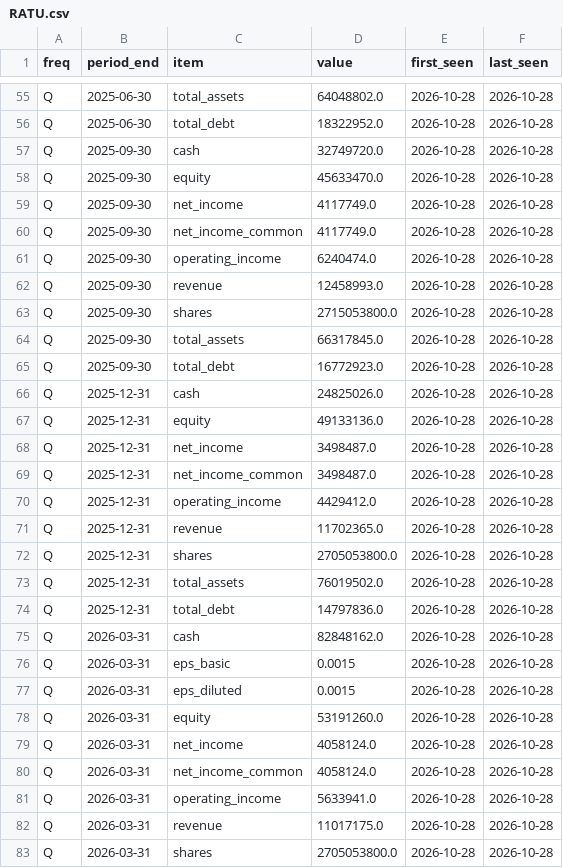
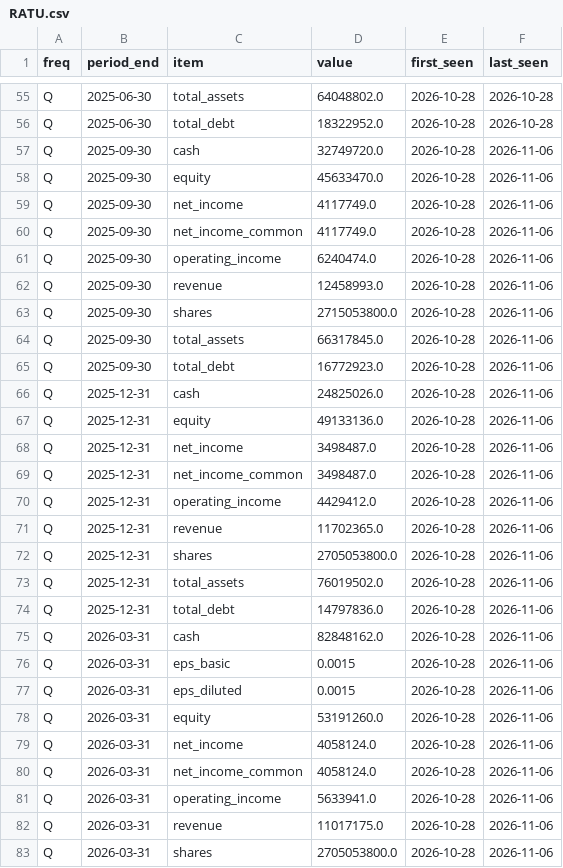
Before and after one commit to detoxfix/analisis-market, a CSV file: data/fundamentals_history/statements/RATU.csv, drawn as a sheet; only a part is shown, gaps mark what is left out; the diff covers the shown part only.

```diff
--- a/data/fundamentals_history/statements/RATU.csv
+++ b/data/fundamentals_history/statements/RATU.csv
@@ -56,28 +56,28 @@ Q,2025-06-30,total_assets,64048802.0,2026-10-28,2026-10-28
 Q,2025-06-30,total_debt,18322952.0,2026-10-28,2026-10-28
-Q,2025-09-30,cash,32749720.0,2026-10-28,2026-10-28
-Q,2025-09-30,equity,45633470.0,2026-10-28,2026-10-28
-Q,2025-09-30,net_income,4117749.0,2026-10-28,2026-10-28
-Q,2025-09-30,net_income_common,4117749.0,2026-10-28,2026-10-28
-Q,2025-09-30,operating_income,6240474.0,2026-10-28,2026-10-28
-Q,2025-09-30,revenue,12458993.0,2026-10-28,2026-10-28
-Q,2025-09-30,shares,2715053800.0,2026-10-28,2026-10-28
-Q,2025-09-30,total_assets,66317845.0,2026-10-28,2026-10-28
-Q,2025-09-30,total_debt,16772923.0,2026-10-28,2026-10-28
-Q,2025-12-31,cash,24825026.0,2026-10-28,2026-10-28
-Q,2025-12-31,equity,49133136.0,2026-10-28,2026-10-28
-Q,2025-12-31,net_income,3498487.0,2026-10-28,2026-10-28
-Q,2025-12-31,net_income_common,3498487.0,2026-10-28,2026-10-28
-Q,2025-12-31,operating_income,4429412.0,2026-10-28,2026-10-28
-Q,2025-12-31,revenue,11702365.0,2026-10-28,2026-10-28
-Q,2025-12-31,shares,2705053800.0,2026-10-28,2026-10-28
-Q,2025-12-31,total_assets,76019502.0,2026-10-28,2026-10-28
-Q,2025-12-31,total_debt,14797836.0,2026-10-28,2026-10-28
-Q,2026-03-31,cash,82848162.0,2026-10-28,2026-10-28
-Q,2026-03-31,eps_basic,0.0015,2026-10-28,2026-10-28
-Q,2026-03-31,eps_diluted,0.0015,2026-10-28,2026-10-28
-Q,2026-03-31,equity,53191260.0,2026-10-28,2026-10-28
-Q,2026-03-31,net_income,4058124.0,2026-10-28,2026-10-28
-Q,2026-03-31,net_income_common,4058124.0,2026-10-28,2026-10-28
-Q,2026-03-31,operating_income,5633941.0,2026-10-28,2026-10-28
-Q,2026-03-31,revenue,11017175.0,2026-10-28,2026-10-28
-Q,2026-03-31,shares,2705053800.0,2026-10-28,2026-10-28
+Q,2025-09-30,cash,32749720.0,2026-10-28,2026-11-06
+Q,2025-09-30,equity,45633470.0,2026-10-28,2026-11-06
+Q,2025-09-30,net_income,4117749.0,2026-10-28,2026-11-06
+Q,2025-09-30,net_income_common,4117749.0,2026-10-28,2026-11-06
+Q,2025-09-30,operating_income,6240474.0,2026-10-28,2026-11-06
+Q,2025-09-30,revenue,12458993.0,2026-10-28,2026-11-06
+Q,2025-09-30,shares,2715053800.0,2026-10-28,2026-11-06
+Q,2025-09-30,total_assets,66317845.0,2026-10-28,2026-11-06
+Q,2025-09-30,total_debt,16772923.0,2026-10-28,2026-11-06
+Q,2025-12-31,cash,24825026.0,2026-10-28,2026-11-06
+Q,2025-12-31,equity,49133136.0,2026-10-28,2026-11-06
+Q,2025-12-31,net_income,3498487.0,2026-10-28,2026-11-06
+Q,2025-12-31,net_income_common,3498487.0,2026-10-28,2026-11-06
+Q,2025-12-31,operating_income,4429412.0,2026-10-28,2026-11-06
+Q,2025-12-31,revenue,11702365.0,2026-10-28,2026-11-06
+Q,2025-12-31,shares,2705053800.0,2026-10-28,2026-11-06
+Q,2025-12-31,total_assets,76019502.0,2026-10-28,2026-11-06
+Q,2025-12-31,total_debt,14797836.0,2026-10-28,2026-11-06
+Q,2026-03-31,cash,82848162.0,2026-10-28,2026-11-06
+Q,2026-03-31,eps_basic,0.0015,2026-10-28,2026-11-06
+Q,2026-03-31,eps_diluted,0.0015,2026-10-28,2026-11-06
+Q,2026-03-31,equity,53191260.0,2026-10-28,2026-11-06
+Q,2026-03-31,net_income,4058124.0,2026-10-28,2026-11-06
+Q,2026-03-31,net_income_common,4058124.0,2026-10-28,2026-11-06
+Q,2026-03-31,operating_income,5633941.0,2026-10-28,2026-11-06
+Q,2026-03-31,revenue,11017175.0,2026-10-28,2026-11-06
+Q,2026-03-31,shares,2705053800.0,2026-10-28,2026-11-06
```
Also changed, not shown: 9 added rows and 57 edited cells elsewhere in this file, data/fundamentals_history/statements/RMKE.csv, docs/data/recommendations.csv, 8 other files.
